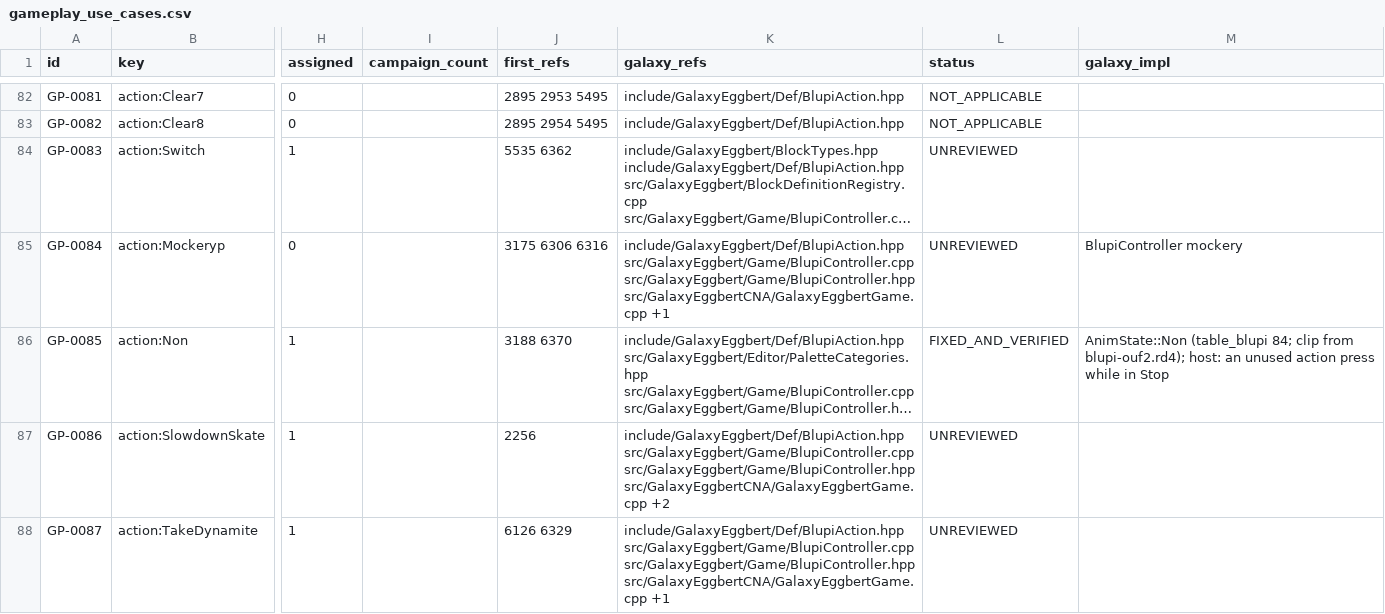
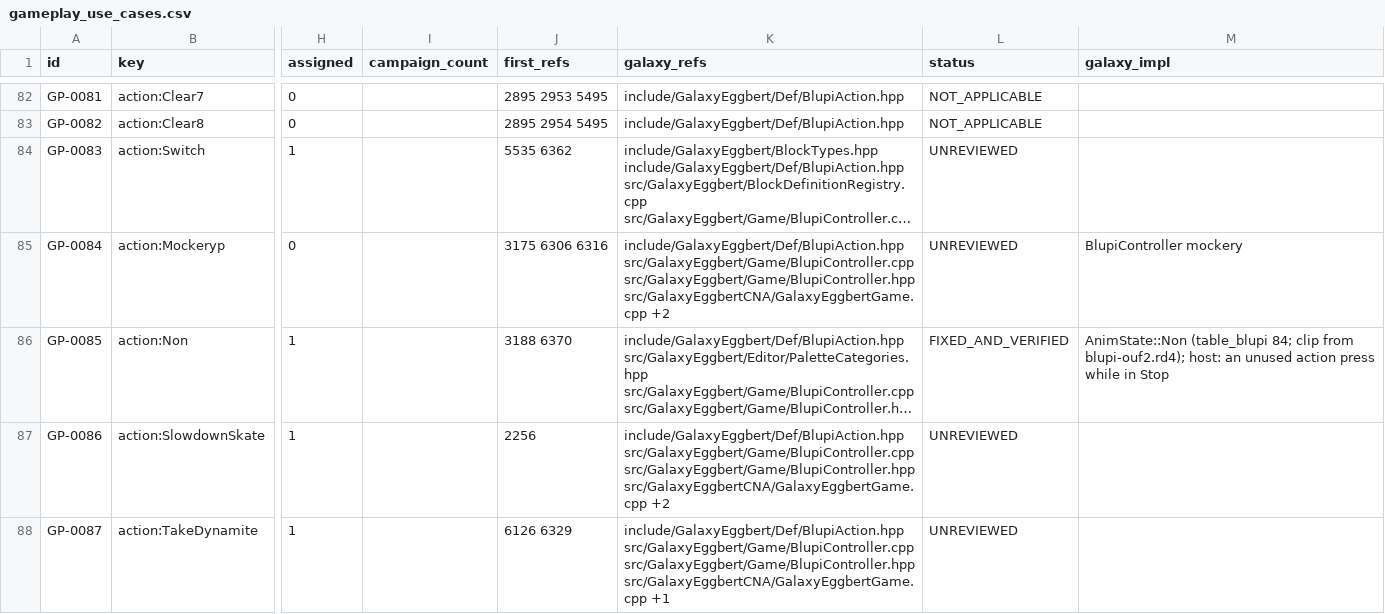
Before and after one commit to openeggbert/galaxy-eggbert, a CSV file: plans/audit/gameplay_use_cases.csv, drawn as a sheet; only a part is shown, gaps mark what is left out; long unchanged cells end in …; the diff covers the shown part only; the diff names each change by its address in the sheet, - before the commit and + after, or states it on an @@ line.

Commit message:
docs(audit): sound channels 6, 8, 22, 38, 41 reviewed against their original call sites
Each has fewer Galaxy call sites than the original, but one Galaxy event covers the original's several branches (Vertigo's three starts, the water's four exits, ...); the mockery (BD-0035) and the ceiling tap (BD-0034) were the real gaps.

```diff
--- a/plans/audit/gameplay_use_cases.csv
+++ b/plans/audit/gameplay_use_cases.csv
-K85 (galaxy_refs): …src/GalaxyEggbert/Game/BlupiController.hpp src/GalaxyEggbertCNA/GalaxyEggbertGame.cpp +1
+K85 (galaxy_refs): …src/GalaxyEggbert/Game/BlupiController.hpp src/GalaxyEggbertCNA/GalaxyEggbertGame.cpp +2
```
Also changed, not shown: 24 edited cells elsewhere in this file, plans/audit/gameplay_use_cases.notes.csv.
